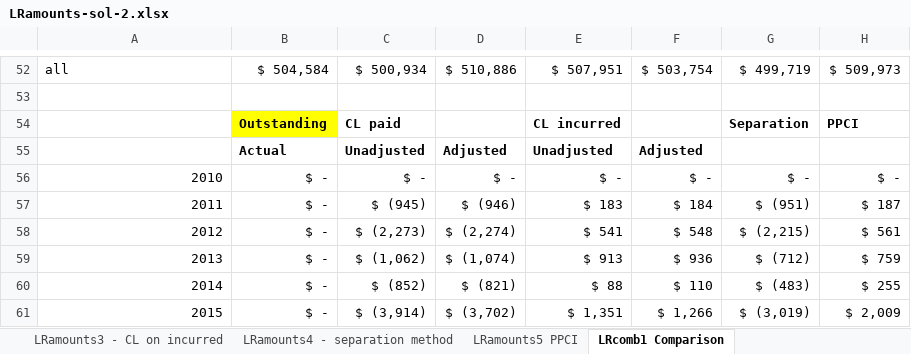
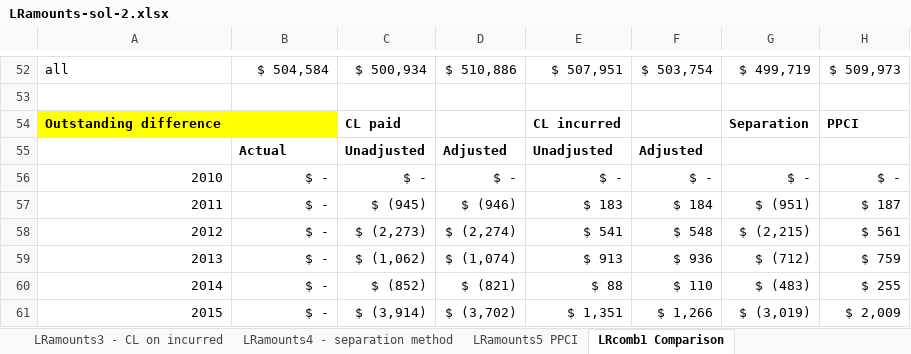
Before and after one commit to UniMelb-Actuarial/ACTL20004-ACTL90021-2024, an Excel workbook: static/output/Excel/LRamounts-sol-2.xlsx, sheet LRcomb1 Comparison, drawn as a sheet; only a part is shown, gaps mark what is left out; values as stored, in another font and other column widths than the file's, no borders; charts and pictures and conditional formats not drawn; the diff names each change by its address in the sheet, - before the commit and + after, or states it on an @@ line.

```diff
--- a/static/output/Excel/LRamounts-sol-2.xlsx (sheet LRcomb1 Comparison)
+++ b/static/output/Excel/LRamounts-sol-2.xlsx (sheet LRcomb1 Comparison)
-A54: (empty)
+A54: Outstanding difference
-A54 fill: none
+A54 fill: #FFFF00
-B54: Outstanding
+B54: (empty)
```
Also changed, not shown: sheet LRcomb3 case reserves, sheet LRcomb2 average claim size, charts or pictures.
